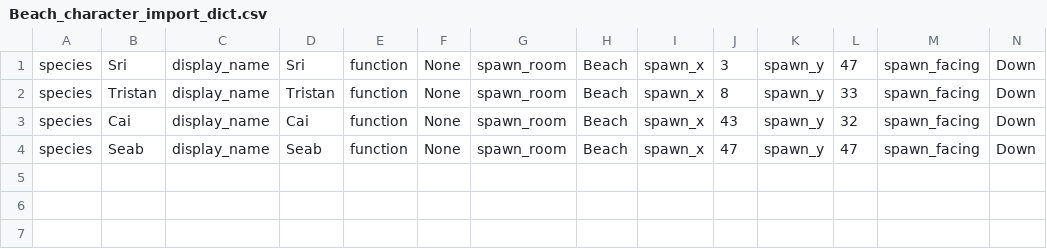
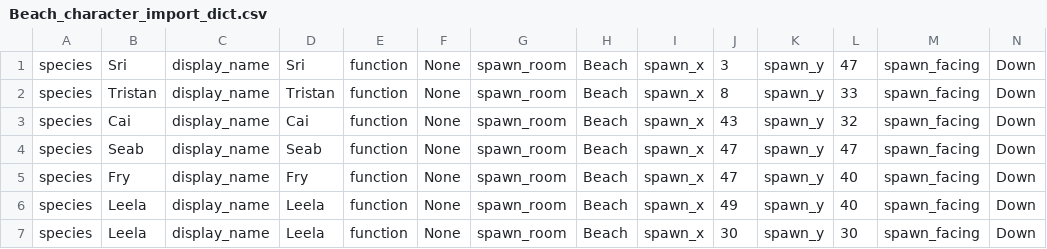
Before and after one commit to gowigglytuff/hornby_game, a CSV file: assets/rooms/Beach/Beach_character_import_dict.csv, drawn as a sheet; only a part is shown; rows hold the shown columns only; the diff names each change by its address in the sheet, - before the commit and + after, or states it on an @@ line.

Commit message:
Working on adding text entry boxes

```diff
--- a/assets/rooms/Beach/Beach_character_import_dict.csv
+++ b/assets/rooms/Beach/Beach_character_import_dict.csv
+row 5: species | Fry | display_name | Fry | function | None | spawn_room | Beach | spawn_x | 47 | spawn_y | 40 | spawn_facing | Down
+row 6: species | Leela | display_name | Leela | function | None | spawn_room | Beach | spawn_x | 49 | spawn_y | 40 | spawn_facing | Down
+row 7: species | Leela | display_name | Leela | function | None | spawn_room | Beach | spawn_x | 30 | spawn_y | 30 | spawn_facing | Down
```
Also changed, not shown: assets/import_data/character_class_import.csv, assets/rooms/Marsh/Marsh_character_import_dict.csv, 26 other files.
